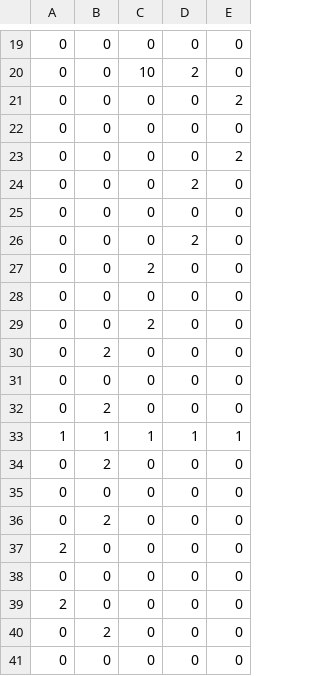
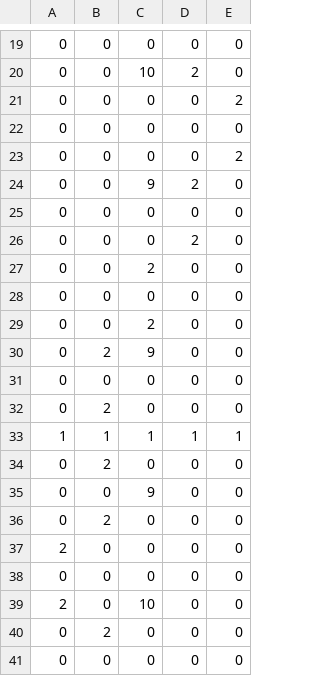
Before and after one commit to SirSeveennnnn/IEPROJ_REVOLUTION, a CSV file: IEPROJ_REVOLUTION/Assets/Beatmaps/TestingSong5Ver1.csv, drawn as a sheet; only a part is shown, gaps mark what is left out.

```diff
--- a/IEPROJ_REVOLUTION/Assets/Beatmaps/TestingSong5Ver1.csv
+++ b/IEPROJ_REVOLUTION/Assets/Beatmaps/TestingSong5Ver1.csv
@@ -23,3 +23,3 @@
 0,0,0,0,2
-0,0,0,2,0
+0,0,9,2,0
 0,0,0,0,0
@@ -29,3 +29,3 @@
 0,0,2,0,0
-0,2,0,0,0
+0,2,9,0,0
 0,0,0,0,0
@@ -34,3 +34,3 @@
 0,2,0,0,0
-0,0,0,0,0
+0,0,9,0,0
 0,2,0,0,0
@@ -38,3 +38,3 @@
 0,0,0,0,0
-2,0,0,0,0
+2,0,10,0,0
 0,2,0,0,0
```
Also changed, not shown: 4 other files.
